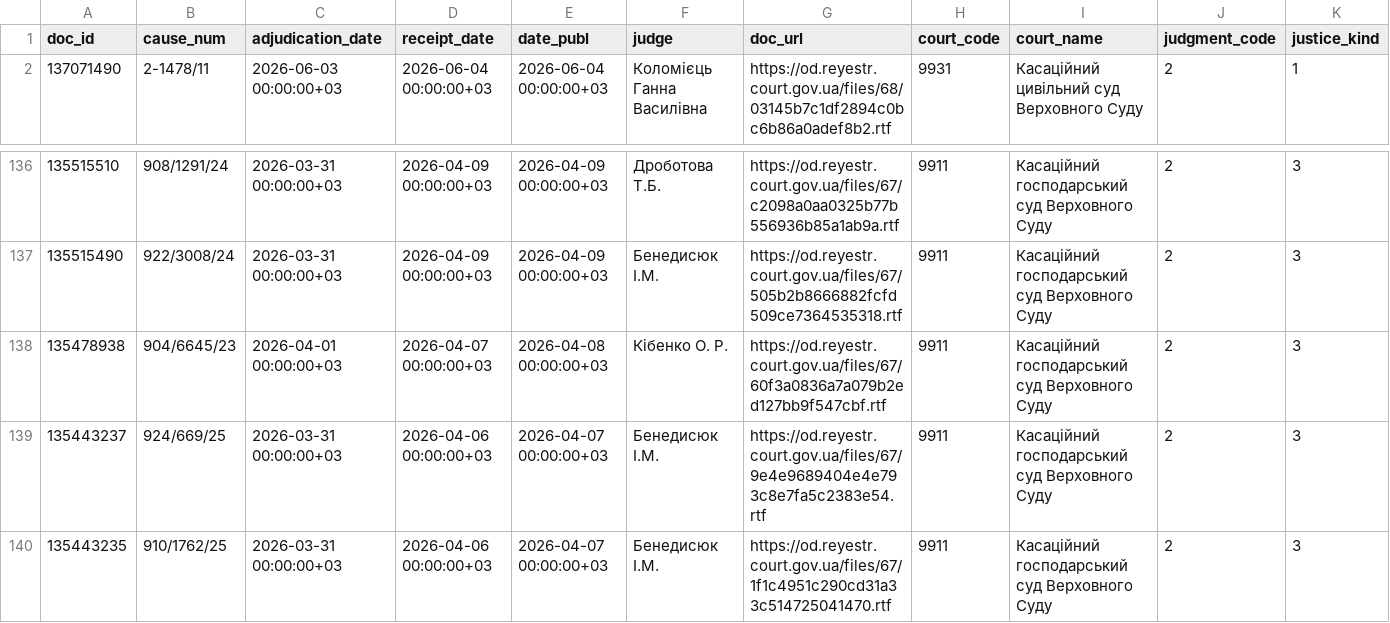
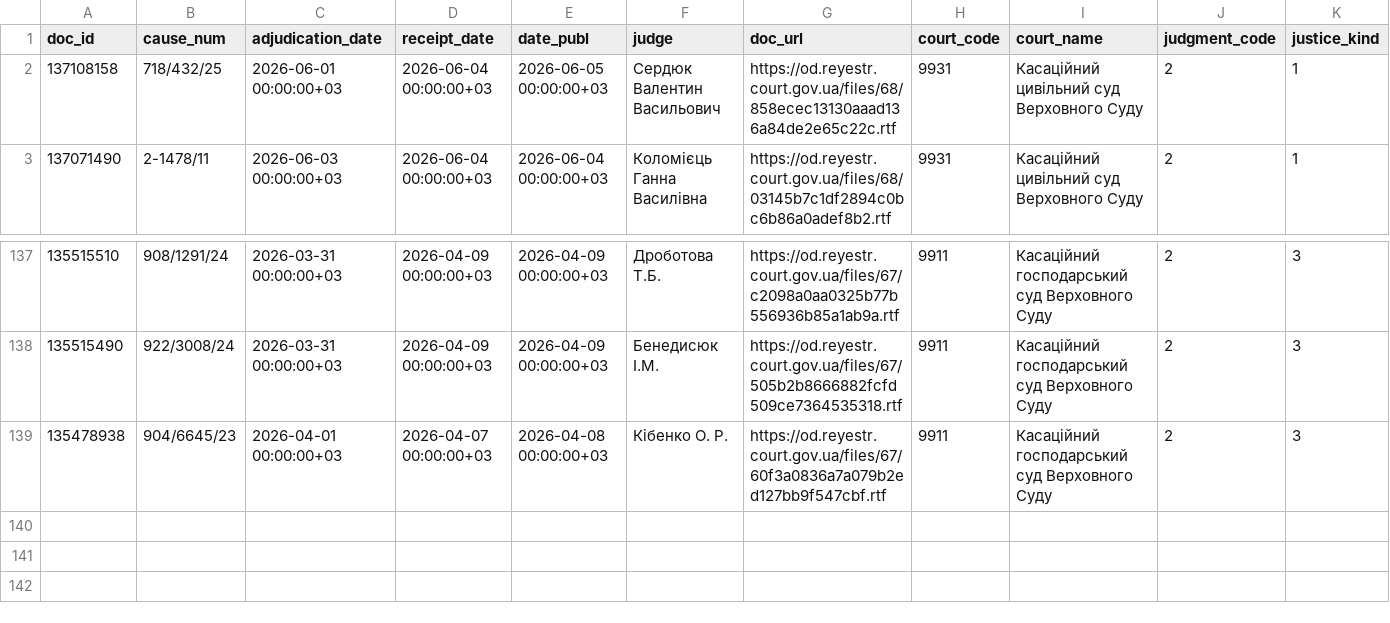
Before and after one commit to apryshchepchuk/VS-legal-digest, a CSV file: data/interim/vp_selected_for_analysis.csv, drawn as a sheet; only a part is shown, gaps mark what is left out; removed rows and columns are numbered as before the commit, all else as after; rows hold the shown columns only; the diff names each change by its address in the sheet, - before the commit and + after, or states it on an @@ line.

```diff
--- a/data/interim/vp_selected_for_analysis.csv
+++ b/data/interim/vp_selected_for_analysis.csv
+row 2: 137108158 | 718/432/25 | 2026-06-01 00:00:00+03 | 2026-06-04 00:00:00+03 | 2026-06-05 00:00:00+03 | Сердюк Валентин Васильович | https://od.reyestr.court.gov.ua/files/68/858ecec13130aaad136a84de2e65c22c.rtf | 9931 | Касаційний цивільний суд Верховного Суду | 2 | 1
-row 139: 135443237 | 924/669/25 | 2026-03-31 00:00:00+03 | 2026-04-06 00:00:00+03 | 2026-04-07 00:00:00+03 | Бенедисюк I.М. | https://od.reyestr.court.gov.ua/files/67/9e4e9689404e4e793c8e7fa5c2383e54.rtf | 9911 | Касаційний господарський суд Верховного Суду | 2 | 3
-row 140: 135443235 | 910/1762/25 | 2026-03-31 00:00:00+03 | 2026-04-06 00:00:00+03 | 2026-04-07 00:00:00+03 | Бенедисюк I.М. | https://od.reyestr.court.gov.ua/files/67/1f1c4951c290cd31a33c514725041470.rtf | 9911 | Касаційний господарський суд Верховного Суду | 2 | 3
```
Also changed, not shown: data/interim/vp_candidates.csv, data/interim/vp_excluded_appellate_admin.csv, 9 other files.
